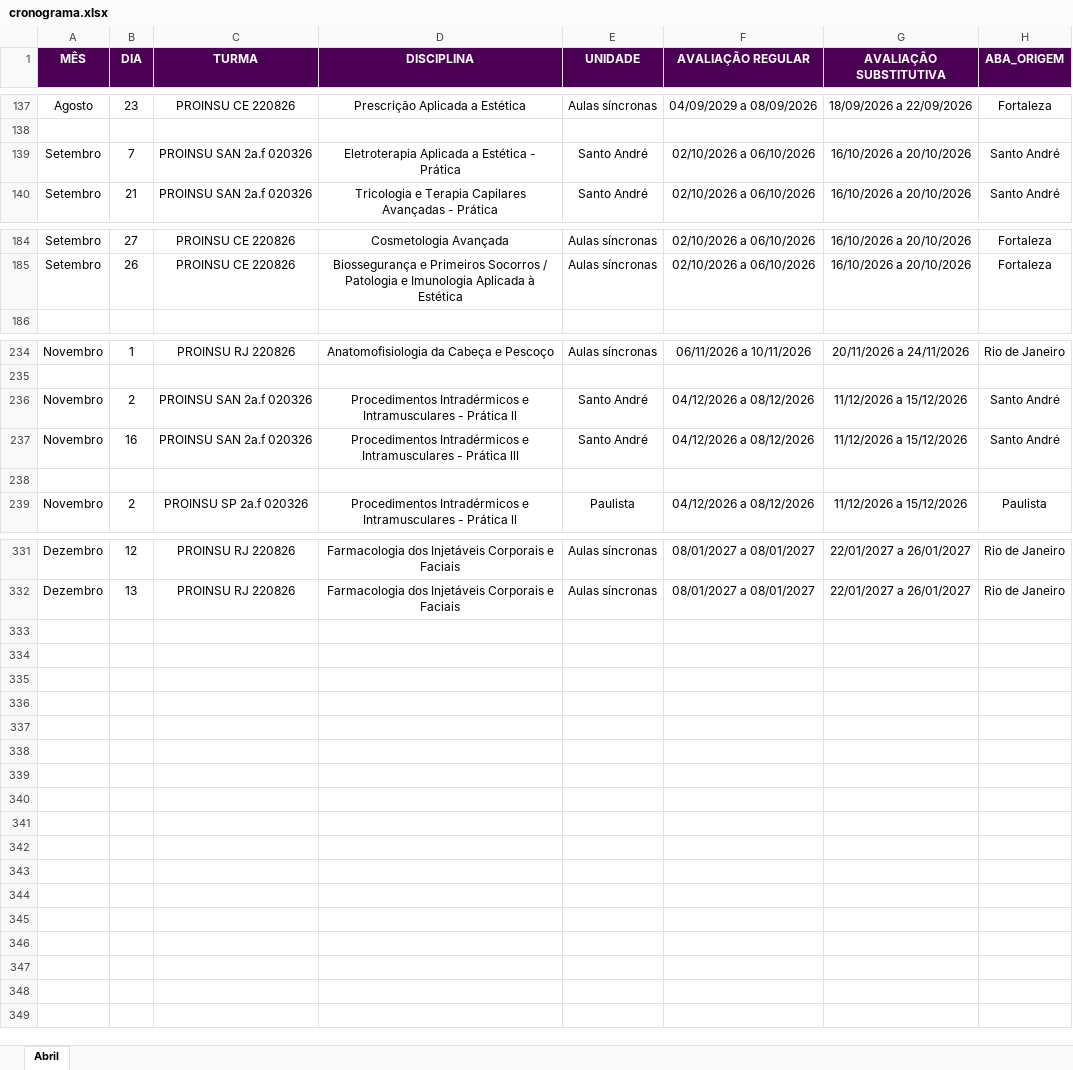
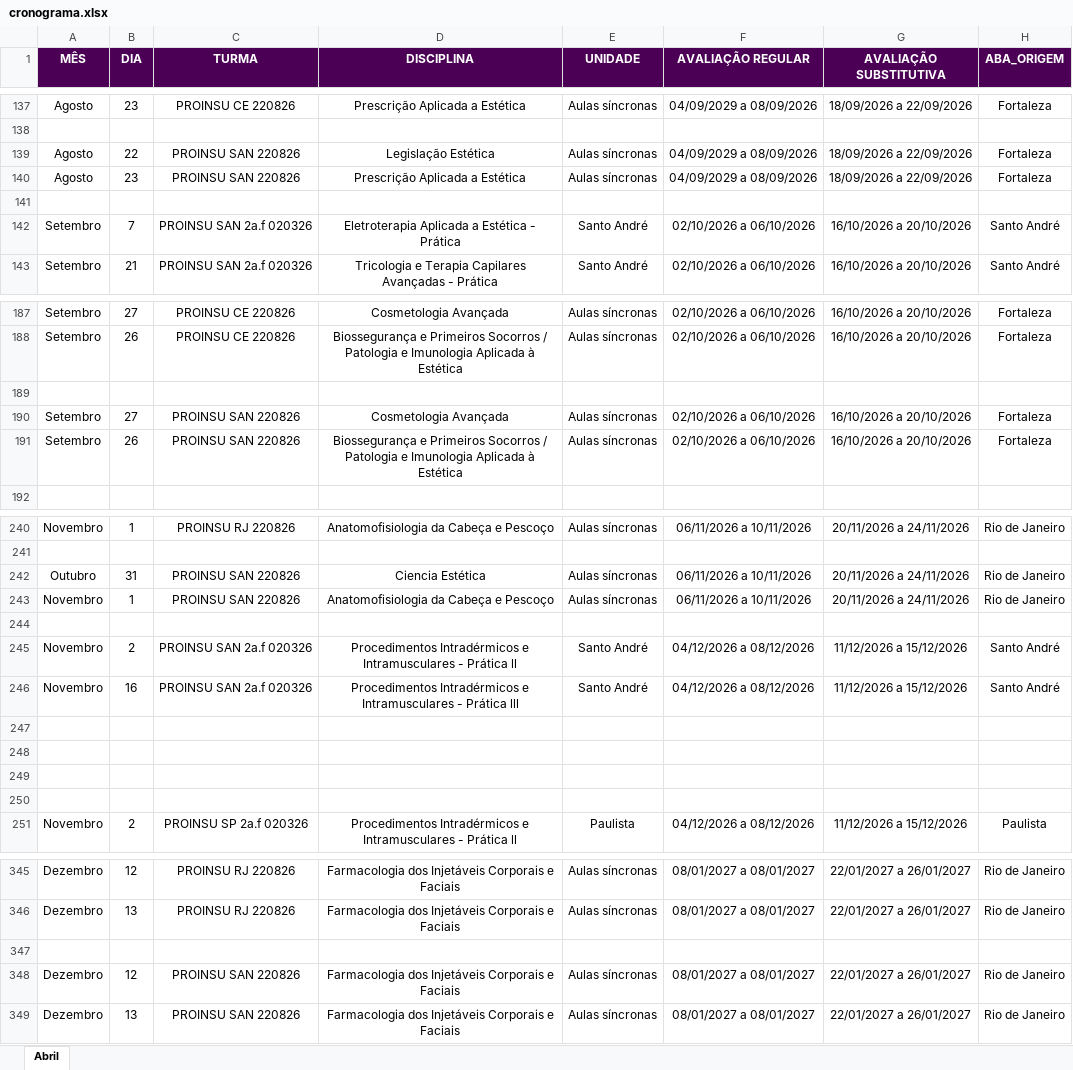
Before and after one commit to Algor365/cronograma, an Excel workbook: cronograma.xlsx, sheet Abril, drawn as a sheet; only a part is shown, gaps mark what is left out; values as stored, in another font and other column widths than the file's, no borders; charts and pictures not drawn; the diff covers the shown part only; the diff names each change by its address in the sheet, - before the commit and + after, or states it on an @@ line.

Commit message:
alteração de turma

```diff
--- a/cronograma.xlsx (sheet Abril)
+++ b/cronograma.xlsx (sheet Abril)
+row 139: Agosto | 22 | PROINSU SAN 220826 | Legislação Estética | Aulas síncronas | 04/09/2029 a 08/09/2026 | 18/09/2026 a 22/09/2026 | Fortaleza
+row 140: Agosto | 23 | PROINSU SAN 220826 | Prescrição Aplicada a Estética | Aulas síncronas | 04/09/2029 a 08/09/2026 | 18/09/2026 a 22/09/2026 | Fortaleza
+row 141: (empty)
+row 189: (empty)
+row 190: Setembro | 27 | PROINSU SAN 220826 | Cosmetologia Avançada | Aulas síncronas | 02/10/2026 a 06/10/2026 | 16/10/2026 a 20/10/2026 | Fortaleza
+row 191: Setembro | 26 | PROINSU SAN 220826 | Biossegurança e Primeiros Socorros / Patologia e Imunologia Aplicada à Estética | Aulas síncronas | 02/10/2026 a 06/10/2026 | 16/10/2026 a 20/10/2026 | Fortaleza
+row 242: Outubro | 31 | PROINSU SAN 220826 | Ciencia Estética | Aulas síncronas | 06/11/2026 a 10/11/2026 | 20/11/2026 a 24/11/2026 | Rio de Janeiro
+row 243: Novembro | 1 | PROINSU SAN 220826 | Anatomofisiologia da Cabeça e Pescoço | Aulas síncronas | 06/11/2026 a 10/11/2026 | 20/11/2026 a 24/11/2026 | Rio de Janeiro
+row 244: (empty)
+row 247: (empty)
+row 248: (empty)
+row 249: (empty)
+row 347: (empty)
+row 348: Dezembro | 12 | PROINSU SAN 220826 | Farmacologia dos Injetáveis Corporais e Faciais | Aulas síncronas | 08/01/2027 a 08/01/2027 | 22/01/2027 a 26/01/2027 | Rio de Janeiro
+row 349: Dezembro | 13 | PROINSU SAN 220826 | Farmacologia dos Injetáveis Corporais e Faciais | Aulas síncronas | 08/01/2027 a 08/01/2027 | 22/01/2027 a 26/01/2027 | Rio de Janeiro
```
Also changed, not shown: 2 added rows and 2 edited cells elsewhere in this sheet, 1 other file.
